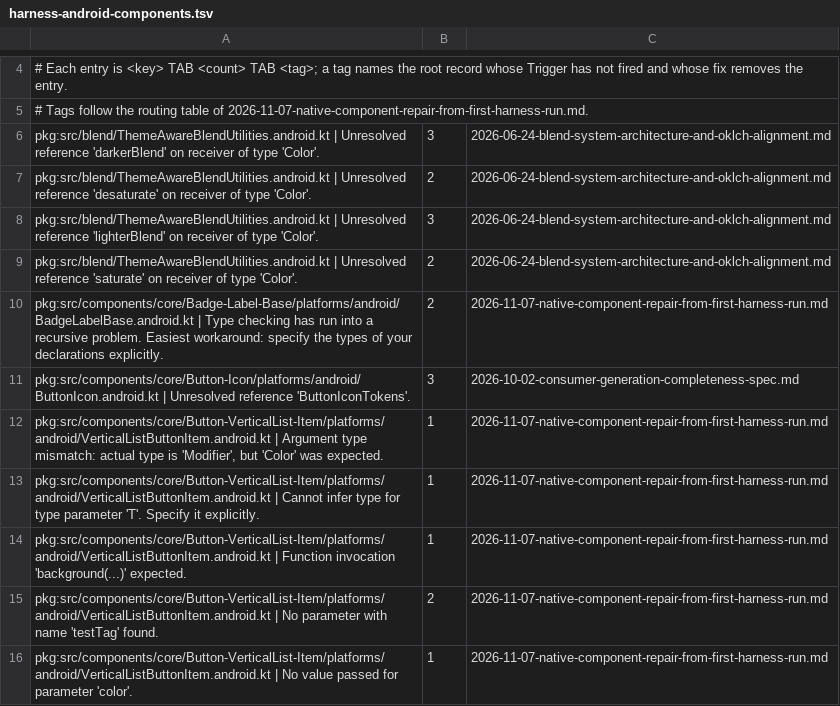
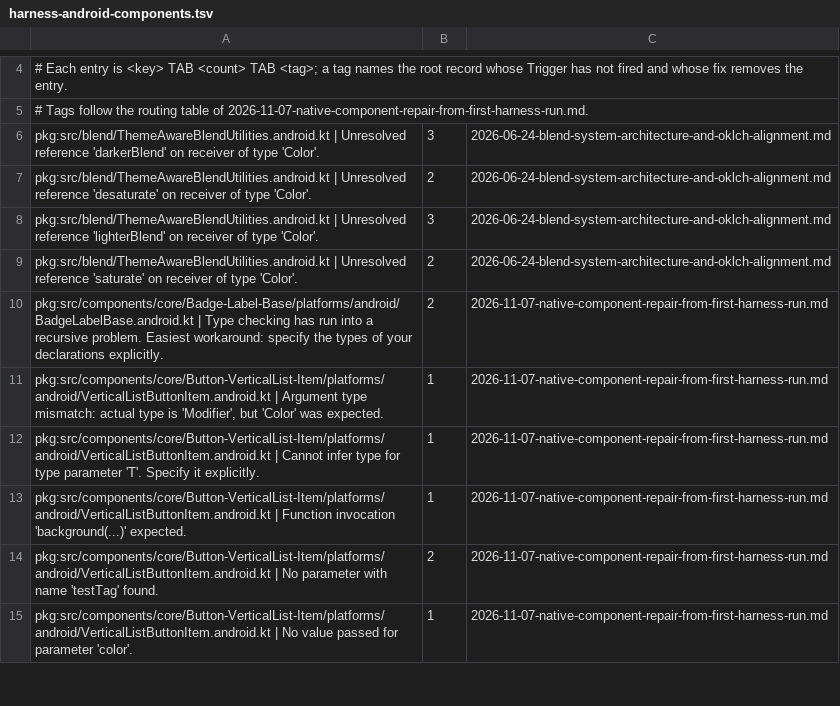
Before and after one commit to 3fn/DesignerPunk, a TSV file: harness/expected/harness-android-components.tsv, drawn as a sheet; only a part is shown, gaps mark what is left out.

```diff
--- a/harness/expected/harness-android-components.tsv
+++ b/harness/expected/harness-android-components.tsv
@@ -10,3 +10,2 @@ pkg:src/blend/ThemeAwareBlendUtilities.android.kt | Unresolved reference 'satura
 pkg:src/components/core/Badge-Label-Base/platforms/android/BadgeLabelBase.android.kt | Type checking has run into a recursive problem. Easiest workaround: specify the types of your declarations explicitly.	2	2026-11-07-native-component-repair-from-first-harness-run.md
-pkg:src/components/core/Button-Icon/platforms/android/ButtonIcon.android.kt | Unresolved reference 'ButtonIconTokens'.	3	2026-10-02-consumer-generation-completeness-spec.md
 pkg:src/components/core/Button-VerticalList-Item/platforms/android/VerticalListButtonItem.android.kt | Argument type mismatch: actual type is 'Modifier', but 'Color' was expected.	1	2026-11-07-native-component-repair-from-first-harness-run.md
```
Also changed, not shown: 2 other files.
